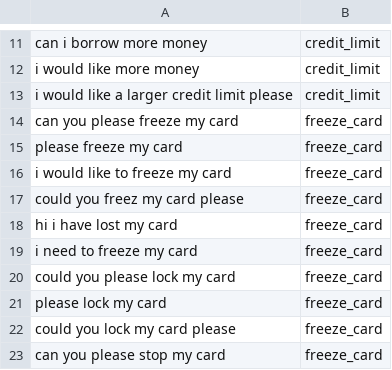
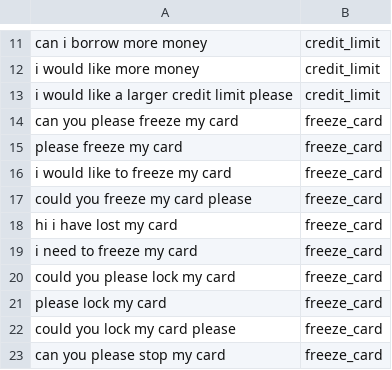
Before and after one commit to Ravi5ingh/converse-api, a CSV file: data/query_intent.csv, drawn as a sheet; only a part is shown, gaps mark what is left out.

```diff
--- a/data/query_intent.csv
+++ b/data/query_intent.csv
@@ -16,3 +16,3 @@ please freeze my card,freeze_card
 i would like to freeze my card,freeze_card
-could you freez my card please,freeze_card
+could you freeze my card please,freeze_card
 hi i have lost my card,freeze_card
```
Also changed, not shown: models/train.csv.
